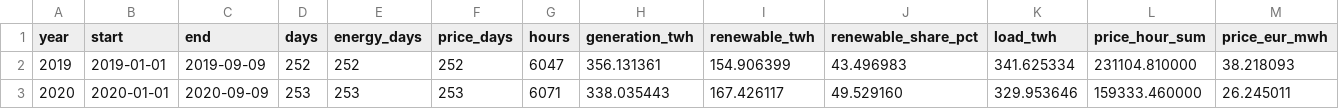
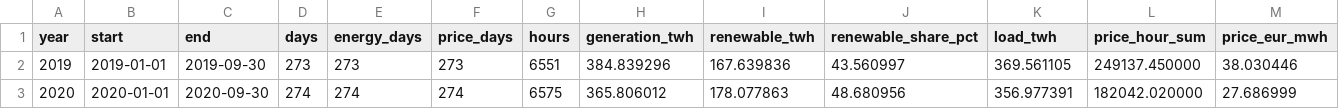
Before and after one commit to Graflinger/databearer, a CSV file: frontend/src/data_ingestion/data/2026/strom_ytd/periods.csv, drawn as a sheet; only a part is shown; the diff covers the shown part only; the diff names each change by its address in the sheet, - before the commit and + after, or states it on an @@ line.

```diff
--- a/frontend/src/data_ingestion/data/2026/strom_ytd/periods.csv
+++ b/frontend/src/data_ingestion/data/2026/strom_ytd/periods.csv
-C2 (end): 2019-09-09
+C2 (end): 2019-09-30
-D2 (days): 252
+D2 (days): 273
-E2 (energy_days): 252
+E2 (energy_days): 273
-F2 (price_days): 252
+F2 (price_days): 273
-G2 (hours): 6047
+G2 (hours): 6551
-H2 (generation_twh): 356.131361
+H2 (generation_twh): 384.839296
-I2 (renewable_twh): 154.906399
+I2 (renewable_twh): 167.639836
-J2 (renewable_share_pct): 43.496983
+J2 (renewable_share_pct): 43.560997
-K2 (load_twh): 341.625334
+K2 (load_twh): 369.561105
-L2 (price_hour_sum): 231104.810000
+L2 (price_hour_sum): 249137.450000
-M2 (price_eur_mwh): 38.218093
+M2 (price_eur_mwh): 38.030446
-C3 (end): 2020-09-09
+C3 (end): 2020-09-30
-D3 (days): 253
+D3 (days): 274
-E3 (energy_days): 253
+E3 (energy_days): 274
-F3 (price_days): 253
+F3 (price_days): 274
-G3 (hours): 6071
+G3 (hours): 6575
-H3 (generation_twh): 338.035443
+H3 (generation_twh): 365.806012
-I3 (renewable_twh): 167.426117
+I3 (renewable_twh): 178.077863
-J3 (renewable_share_pct): 49.529160
+J3 (renewable_share_pct): 48.680956
-K3 (load_twh): 329.953646
+K3 (load_twh): 356.977391
-L3 (price_hour_sum): 159333.460000
+L3 (price_hour_sum): 182042.020000
-M3 (price_eur_mwh): 26.245011
+M3 (price_eur_mwh): 27.686999
```
Also changed, not shown: 66 edited cells elsewhere in this file, frontend/src/data_ingestion/data/2026/strom_ytd/mix_by_year.csv, 20 other files.
